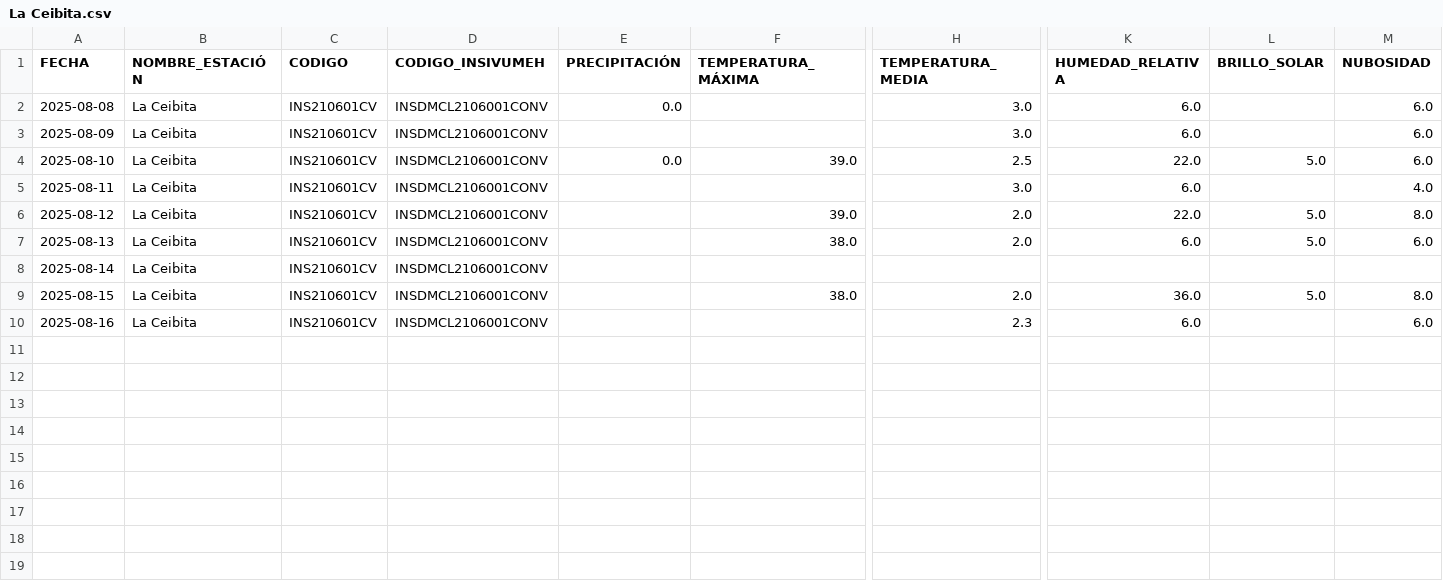
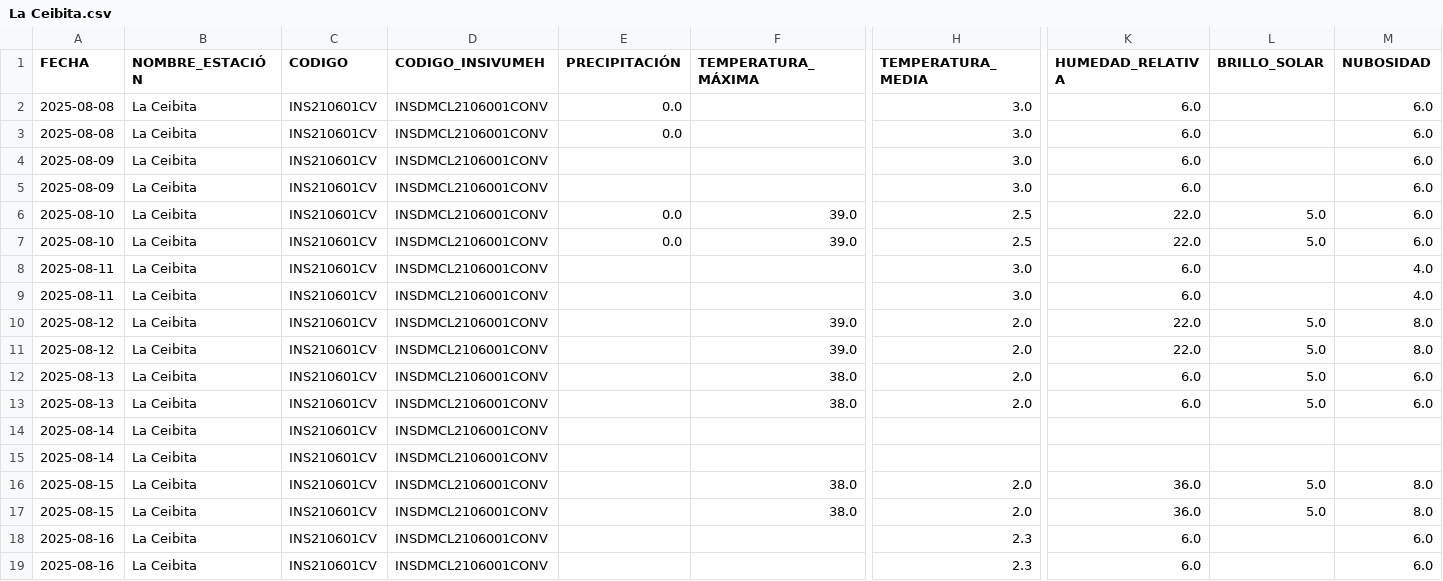
Before and after one commit to Ciencia-de-Datos-Meteorologia/mapa_estaciones_convencionales, a CSV file: output_para_joel/La Ceibita.csv, drawn as a sheet; only a part is shown, gaps mark what is left out; rows hold the shown columns only; the diff names each change by its address in the sheet, - before the commit and + after, or states it on an @@ line.

```diff
--- a/output_para_joel/La Ceibita.csv
+++ b/output_para_joel/La Ceibita.csv
+row 3: 2025-08-08 | La Ceibita | INS210601CV | INSDMCL2106001CONV | 0.0 |  | 3.0 | 6.0 |  | 6.0
+row 4: 2025-08-09 | La Ceibita | INS210601CV | INSDMCL2106001CONV |  |  | 3.0 | 6.0 |  | 6.0
+row 7: 2025-08-10 | La Ceibita | INS210601CV | INSDMCL2106001CONV | 0.0 | 39.0 | 2.5 | 22.0 | 5.0 | 6.0
+row 8: 2025-08-11 | La Ceibita | INS210601CV | INSDMCL2106001CONV |  |  | 3.0 | 6.0 |  | 4.0
+row 11: 2025-08-12 | La Ceibita | INS210601CV | INSDMCL2106001CONV |  | 39.0 | 2.0 | 22.0 | 5.0 | 8.0
+row 12: 2025-08-13 | La Ceibita | INS210601CV | INSDMCL2106001CONV |  | 38.0 | 2.0 | 6.0 | 5.0 | 6.0
+row 15: 2025-08-14 | La Ceibita | INS210601CV | INSDMCL2106001CONV
+row 17: 2025-08-15 | La Ceibita | INS210601CV | INSDMCL2106001CONV |  | 38.0 | 2.0 | 36.0 | 5.0 | 8.0
+row 18: 2025-08-16 | La Ceibita | INS210601CV | INSDMCL2106001CONV |  |  | 2.3 | 6.0 |  | 6.0
```
Also changed, not shown: output_para_joel/Amatitlán dos.csv, output_para_joel/Camotán.csv, 3 other files.
